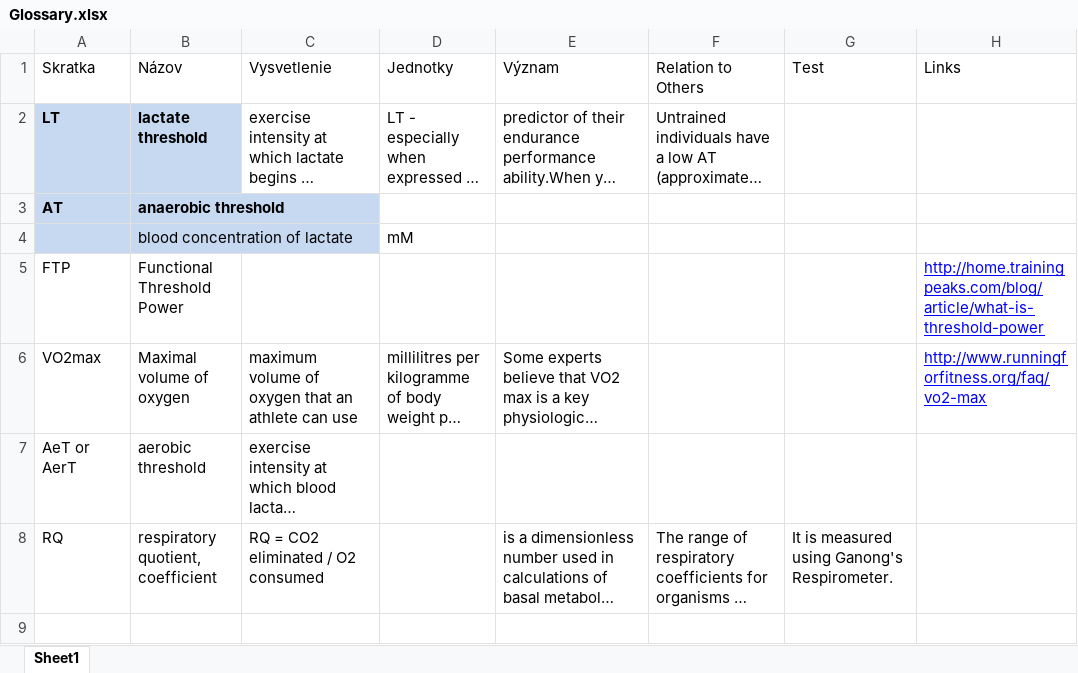
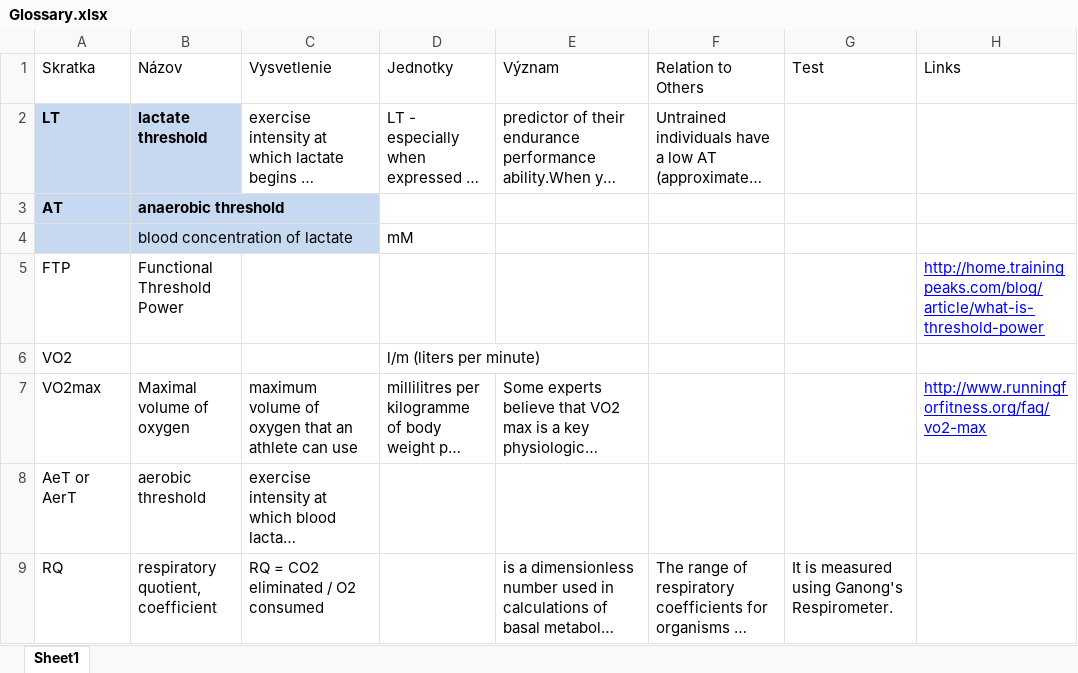
Before and after one commit to ainthek/trenerska-akademia-seminarna-praca, an Excel workbook: poznamky/Glossary.xlsx, sheet Sheet1, drawn as a sheet; only a part is shown; long unchanged cells end in …; values as stored, in another font and other column widths than the file's, no borders; the diff covers the shown part only; the diff names each change by its address in the sheet, - before the commit and + after, or states it on an @@ line.

Commit message:
updatnute poznamky

```diff
--- a/poznamky/Glossary.xlsx (sheet Sheet1)
+++ b/poznamky/Glossary.xlsx (sheet Sheet1)
+row 6: VO2 |  |  | l/m (liters per minute)
```
Also changed, not shown: 1 added row elsewhere in this sheet, 2 other files.
